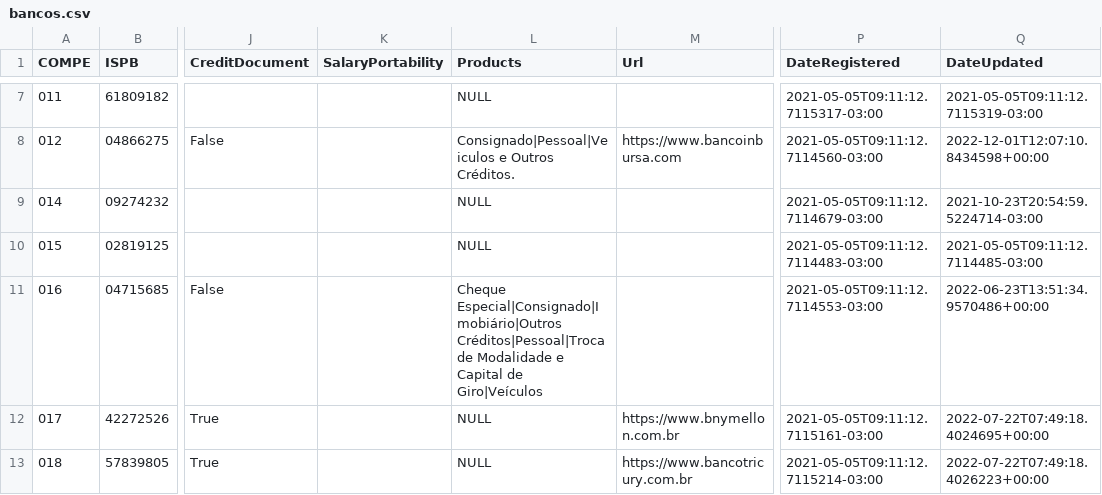
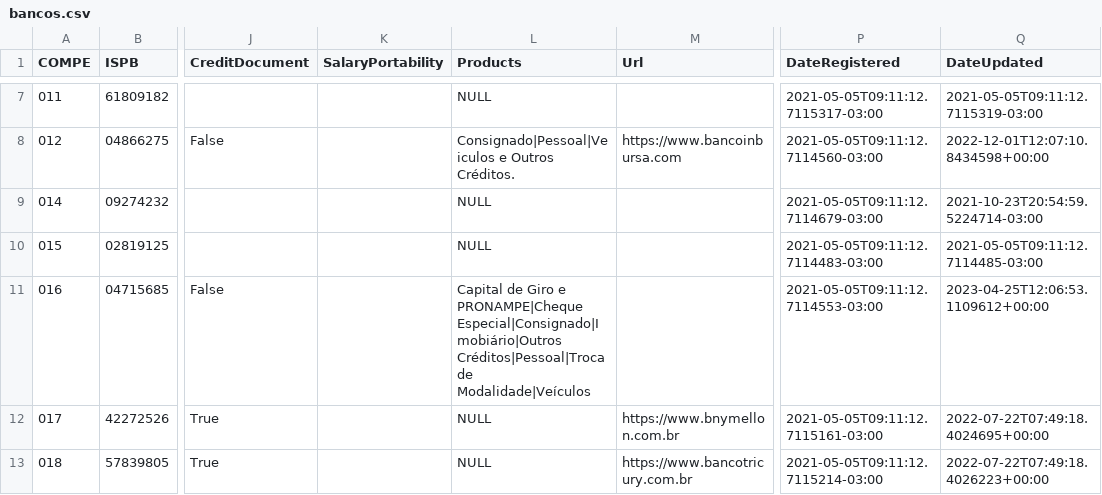
Before and after one commit to guibranco/BancosBrasileiros, a CSV file: data/bancos.csv, drawn as a sheet; only a part is shown, gaps mark what is left out; the diff names each change by its address in the sheet, - before the commit and + after, or states it on an @@ line.

```diff
--- a/data/bancos.csv
+++ b/data/bancos.csv
-L11 (Products): Cheque Especial|Consignado|Imobiário|Outros Créditos|Pessoal|Troca de Modalidade e Capital de Giro|Veículos
+L11 (Products): Capital de Giro e PRONAMPE|Cheque Especial|Consignado|Imobiário|Outros Créditos|Pessoal|Troca de Modalidade|Veículos
-Q11 (DateUpdated): 2022-06-23T13:51:34.9570486+00:00
+Q11 (DateUpdated): 2023-04-25T12:06:53.1109612+00:00
```
Also changed, not shown: 5 other files.
